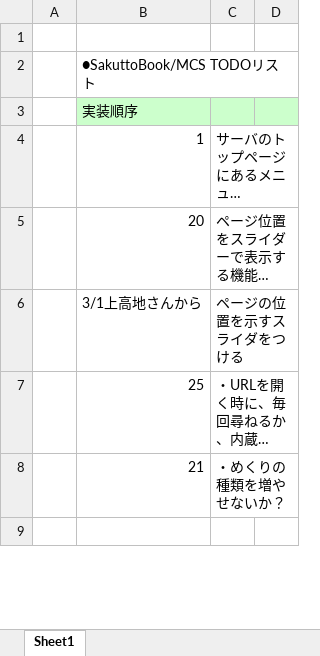
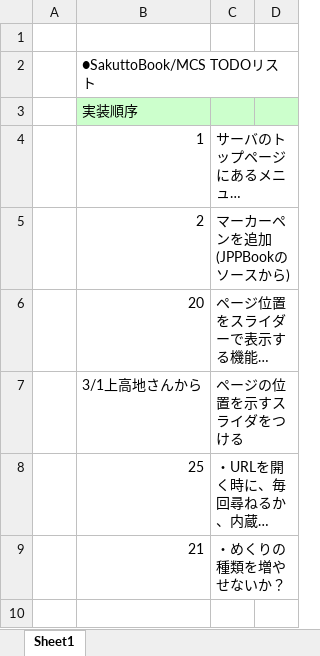
Before and after one commit to okano/PdfProject, an Excel workbook: PdfPub/trunk/docs/mcs1-todo.xlsx, sheet Sheet1, drawn as a sheet; only a part is shown; long unchanged cells end in …; values as stored, in another font and other column widths than the file's, no borders; the diff names each change by its address in the sheet, - before the commit and + after, or states it on an @@ line.

Commit message:
arrange TODO at 2013-03-12.

```diff
--- a/PdfPub/trunk/docs/mcs1-todo.xlsx (sheet Sheet1)
+++ b/PdfPub/trunk/docs/mcs1-todo.xlsx (sheet Sheet1)
+row 5:  | 2 | マーカーペンを追加(JPPBookのソースから)
```
